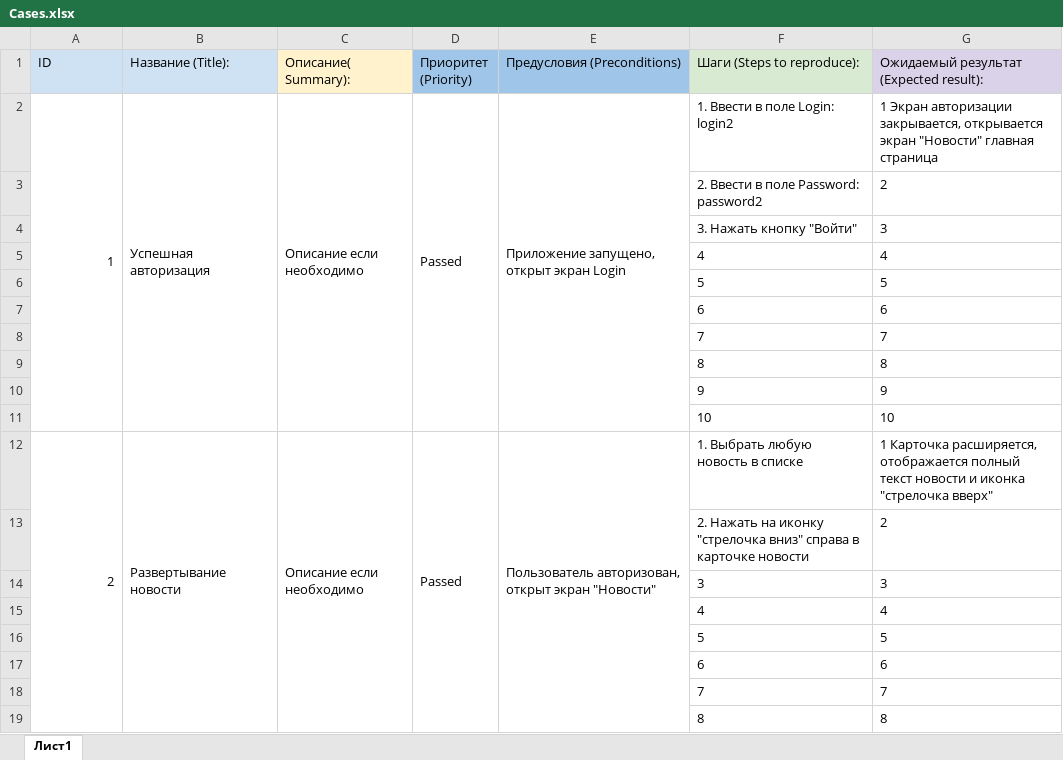
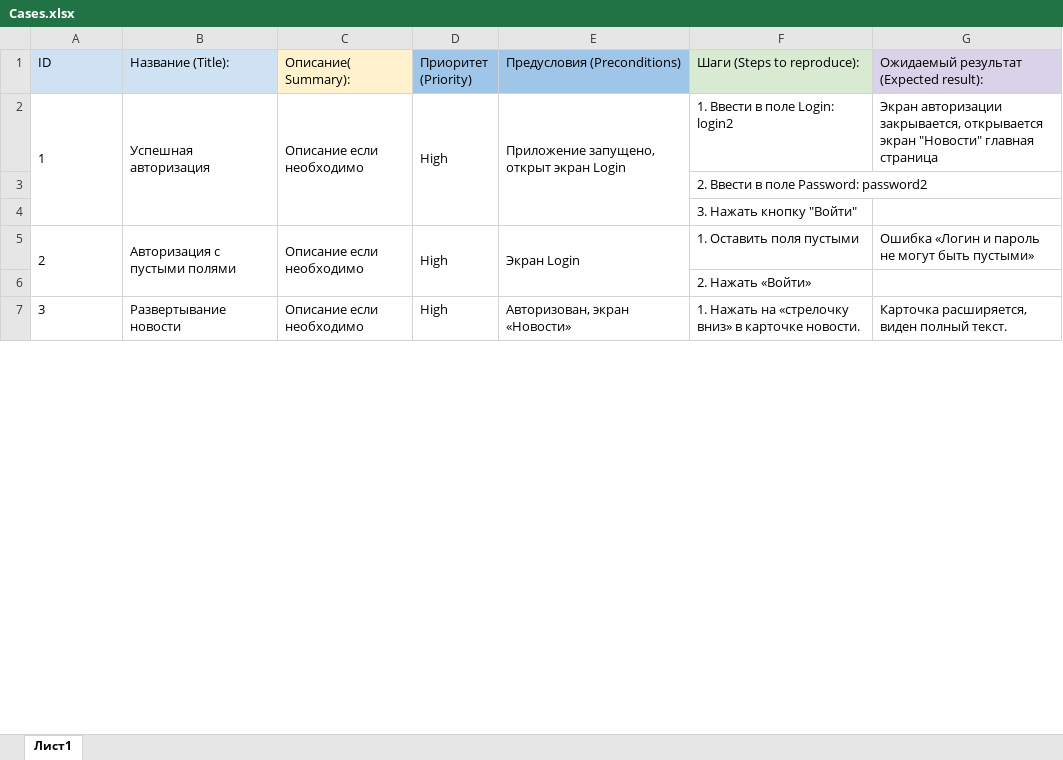
Before and after one commit to AleksandrQAspb/fmh-android-diploma, an Excel workbook: Cases.xlsx, sheet Лист1, drawn as a sheet; only a part is shown; values as stored, in another font and other column widths than the file's, no borders; removed rows and columns are numbered as before the commit, all else as after; the diff covers the shown part only; the diff names each change by its address in the sheet, - before the commit and + after, or states it on an @@ line.

```diff
--- a/Cases.xlsx (sheet Лист1)
+++ b/Cases.xlsx (sheet Лист1)
-A2 alignment: right
+A2 alignment: left
-D2 (Приоритет (Priority)): Passed
+D2 (Приоритет (Priority)): High
-G2: 1 Экран авторизации…
+G2: Экран авторизации…
-G3: 2
+G3: (empty)
-G4: 3
+G4: (empty)
-row 5:  |  |  |  |  | 4 | 4
-row 6:  |  |  |  |  | 5 | 5
-row 7:  |  |  |  |  | 6 | 6
-row 8:  |  |  |  |  | 7 | 7
-row 9:  |  |  |  |  | 8 | 8
-row 10:  |  |  |  |  | 9 | 9
-row 11:  |  |  |  |  | 10 | 10
+row 5: 2 | Авторизация с пустыми полями | Описание если необходимо | High | Экран Login | 1. Оставить поля пустыми | Ошибка «Логин и пароль не могут быть пустыми»
+row 6:  |  |  |  |  | 2. Нажать «Войти»
@@ column A (ID) renumbered between rows 7 and 17 @@
-A7 alignment: right
+A7 alignment: left
-A12:A21 merged
-B12:B21 merged
-C12:C21 merged
-D7 (Приоритет (Priority)): Passed
+D7 (Приоритет (Priority)): High
-D12:D21 merged
-E7 (Предусловия (Preconditions)): Пользователь авторизован, открыт экран "Новости"
+E7 (Предусловия (Preconditions)): Авторизован, экран «Новости»
-E12:E21 merged
-F7 (Шаги (Steps to reproduce):): 1. Выбрать любую новость в списке
+F7 (Шаги (Steps to reproduce):): 1. Нажать на «стрелочку вниз» в карточке новости.
-G7: 1 Карточка расширяется, отображается полный текст новости и иконка "стрелочка вверх"
+G7: Карточка расширяется, виден полный текст.
-row 13:  |  |  |  |  | 2. Нажать на иконку "стрелочка вниз" справа в карточке новости | 2
-row 14:  |  |  |  |  | 3 | 3
-row 15:  |  |  |  |  | 4 | 4
-row 16:  |  |  |  |  | 5 | 5
-row 17:  |  |  |  |  | 6 | 6
-row 18:  |  |  |  |  | 7 | 7
-row 19:  |  |  |  |  | 8 | 8
```
Also changed, not shown: 51 added rows, 41 removed rows, 4 edited cells, cell formats and merged cells elsewhere in this sheet, Check.xlsx, 1 other file.
